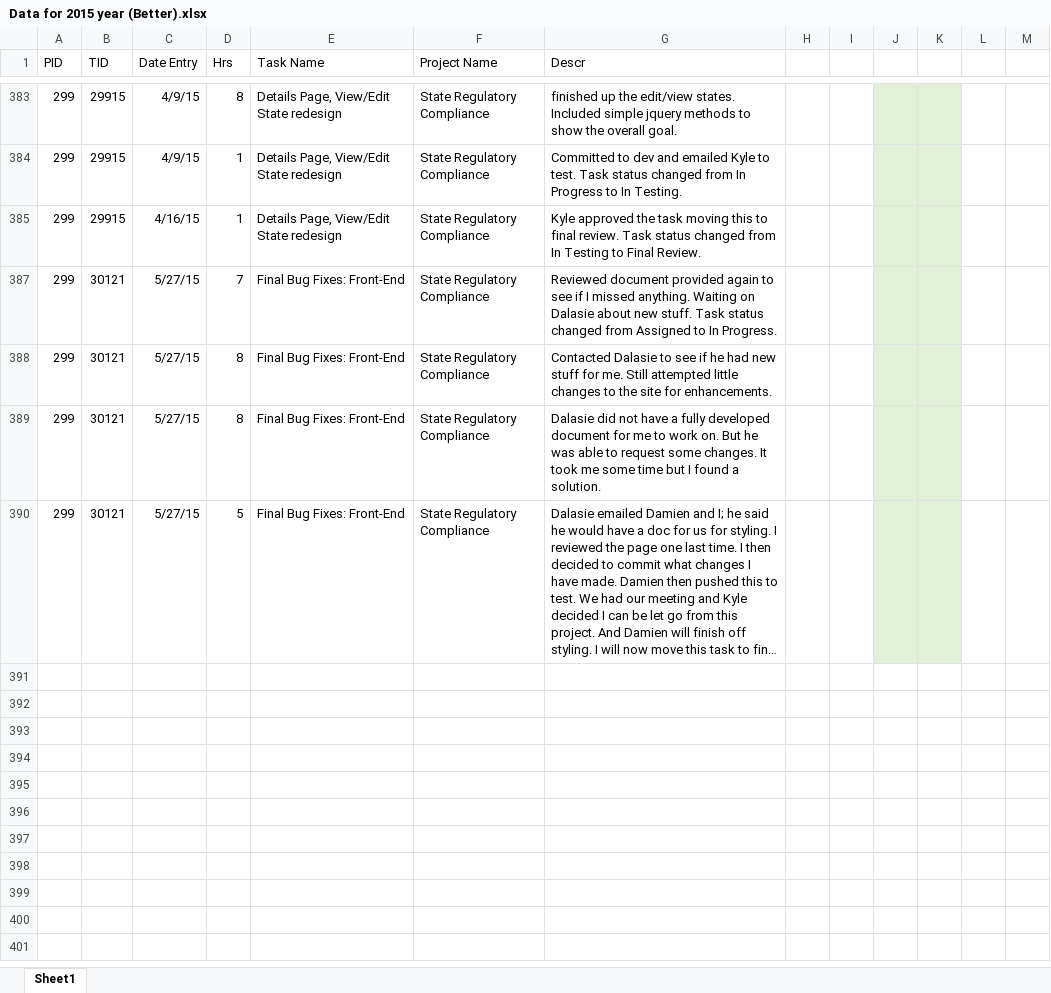
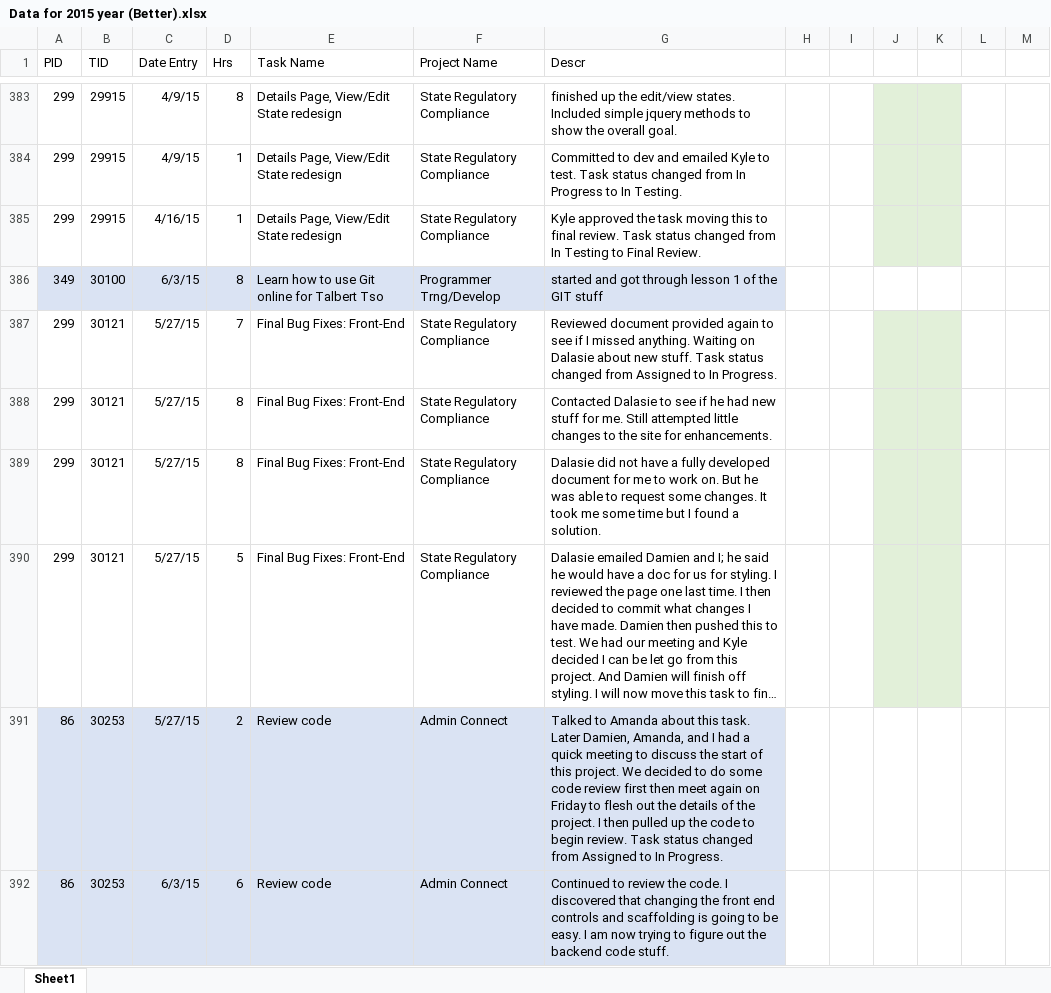
Before and after one commit to zithrandmir/sparkle, an Excel workbook: Extended Campuses/Self Appraisals/2015/Data for 2015 year (Better).xlsx, sheet Sheet1, drawn as a sheet; only a part is shown, gaps mark what is left out; long unchanged cells end in …; values as stored, in another font and other column widths than the file's, no borders; the diff covers the shown part only; the diff names each change by its address in the sheet, - before the commit and + after, or states it on an @@ line.

```diff
--- a/Extended Campuses/Self Appraisals/2015/Data for 2015 year (Better).xlsx (sheet Sheet1)
+++ b/Extended Campuses/Self Appraisals/2015/Data for 2015 year (Better).xlsx (sheet Sheet1)
@@ row 386 unhidden: 349 | 30100 | 6/3/15 | 8 | Learn how to use Git online for Talbert Tso | Programmer Trng/Develop | started and got through lesson 1 of the GIT stuff @@
@@ row 391 unhidden: 86 | 30253 | 5/27/15 | 2 | Review code | Admin Connect | Talked to Amanda about this task. Later Damien, Amanda, and I had a quick meeting to discuss the start of this project. We decided to do some code review first then meet again on Friday to flesh out the details of the project. I then pulled up the code to begin review. Task status changed from Assigned to In Progress. @@
@@ row 392 unhidden: 86 | 30253 | 6/3/15 | 6 | Review code | Admin Connect | Continued to review the code. I discovered that changing the front end controls and scaffolding is going to be easy. I am now trying to figure out the backend code stuff. @@
```
Also changed, not shown: 255 hidden or unhidden rows elsewhere in this sheet.
